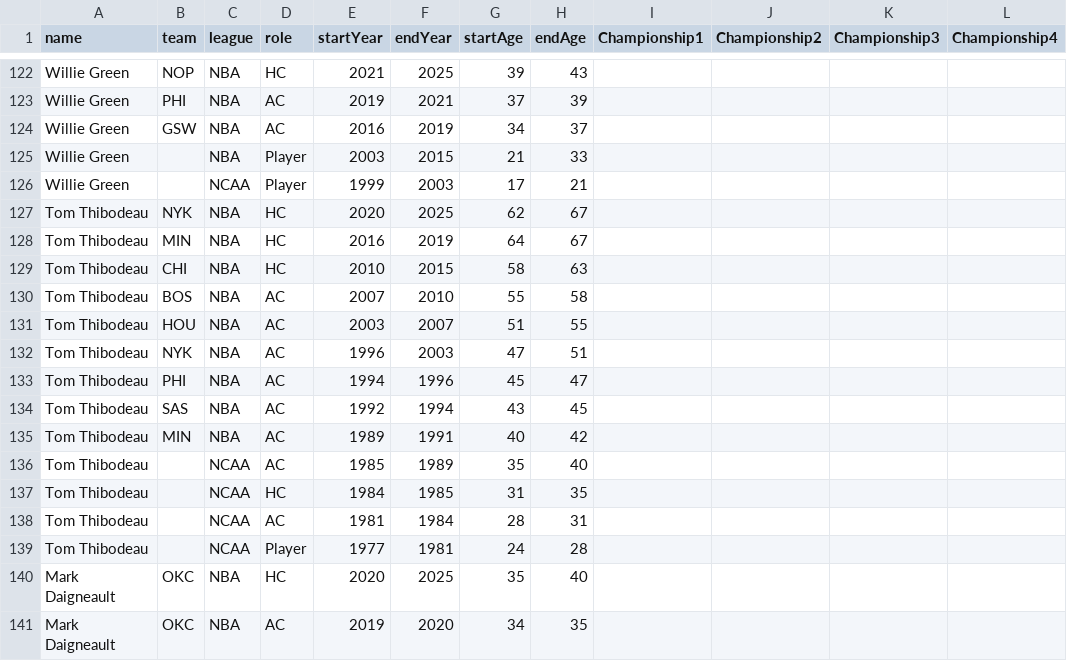
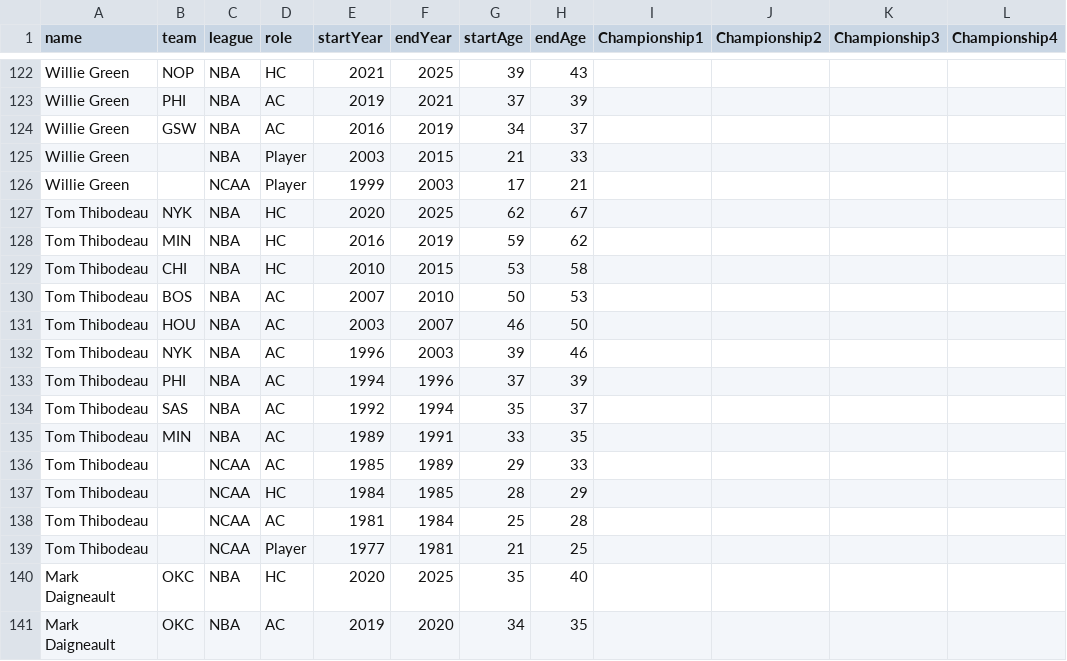
Before and after one commit to edisonyzwu/nba-coach-timeline, a CSV file: data/nba_2025_coaches.csv, drawn as a sheet; only a part is shown, gaps mark what is left out; the diff names each change by its address in the sheet, - before the commit and + after, or states it on an @@ line.

```diff
--- a/data/nba_2025_coaches.csv
+++ b/data/nba_2025_coaches.csv
-G128 (startAge): 64
+G128 (startAge): 59
-H128 (endAge): 67
+H128 (endAge): 62
-G129 (startAge): 58
+G129 (startAge): 53
-H129 (endAge): 63
+H129 (endAge): 58
-G130 (startAge): 55
+G130 (startAge): 50
-H130 (endAge): 58
+H130 (endAge): 53
-G131 (startAge): 51
+G131 (startAge): 46
-H131 (endAge): 55
+H131 (endAge): 50
-G132 (startAge): 47
+G132 (startAge): 39
-H132 (endAge): 51
+H132 (endAge): 46
-G133 (startAge): 45
+G133 (startAge): 37
-H133 (endAge): 47
+H133 (endAge): 39
-G134 (startAge): 43
+G134 (startAge): 35
-H134 (endAge): 45
+H134 (endAge): 37
-G135 (startAge): 40
+G135 (startAge): 33
-H135 (endAge): 42
+H135 (endAge): 35
-G136 (startAge): 35
+G136 (startAge): 29
-H136 (endAge): 40
+H136 (endAge): 33
-G137 (startAge): 31
+G137 (startAge): 28
-H137 (endAge): 35
+H137 (endAge): 29
-G138 (startAge): 28
+G138 (startAge): 25
-H138 (endAge): 31
+H138 (endAge): 28
-G139 (startAge): 24
+G139 (startAge): 21
-H139 (endAge): 28
+H139 (endAge): 25
```
Also changed, not shown: 4 other files.
